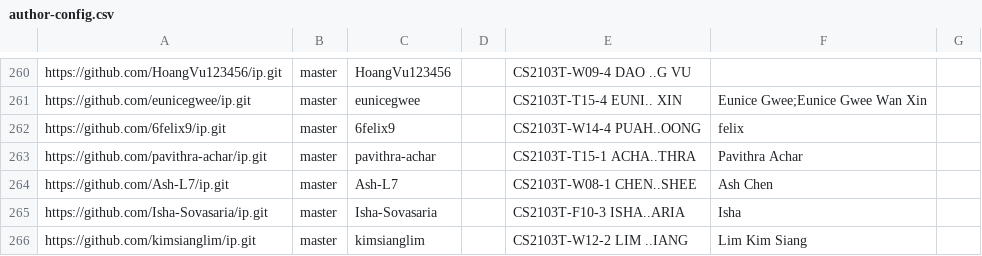
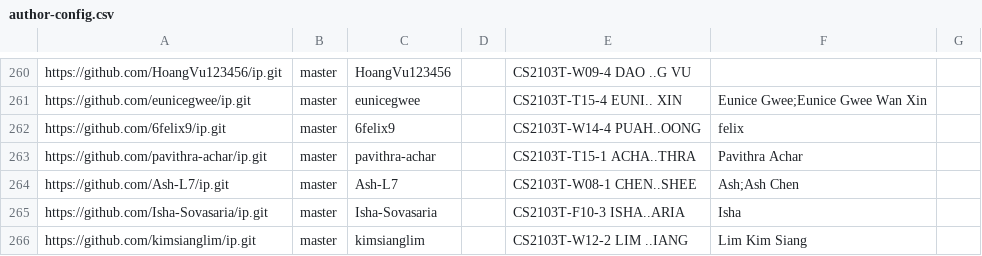
Before and after one commit to NUS-CS2103-AY2526-S2/ip-dashboard, a CSV file: config/author-config.csv, drawn as a sheet; only a part is shown, gaps mark what is left out.

Commit message:
Update configs

```diff
--- a/config/author-config.csv
+++ b/config/author-config.csv
@@ -263,3 +263,3 @@ https://github.com/6felix9/ip.git,master,6felix9,,CS2103T-W14-4 PUAH..OONG,felix
 https://github.com/pavithra-achar/ip.git,master,pavithra-achar,,CS2103T-T15-1 ACHA..THRA,Pavithra Achar,
-https://github.com/Ash-L7/ip.git,master,Ash-L7,,CS2103T-W08-1 CHEN..SHEE,Ash Chen,
+https://github.com/Ash-L7/ip.git,master,Ash-L7,,CS2103T-W08-1 CHEN..SHEE,Ash;Ash Chen,
 https://github.com/Isha-Sovasaria/ip.git,master,Isha-Sovasaria,,CS2103T-F10-3 ISHA..ARIA,Isha,
```
